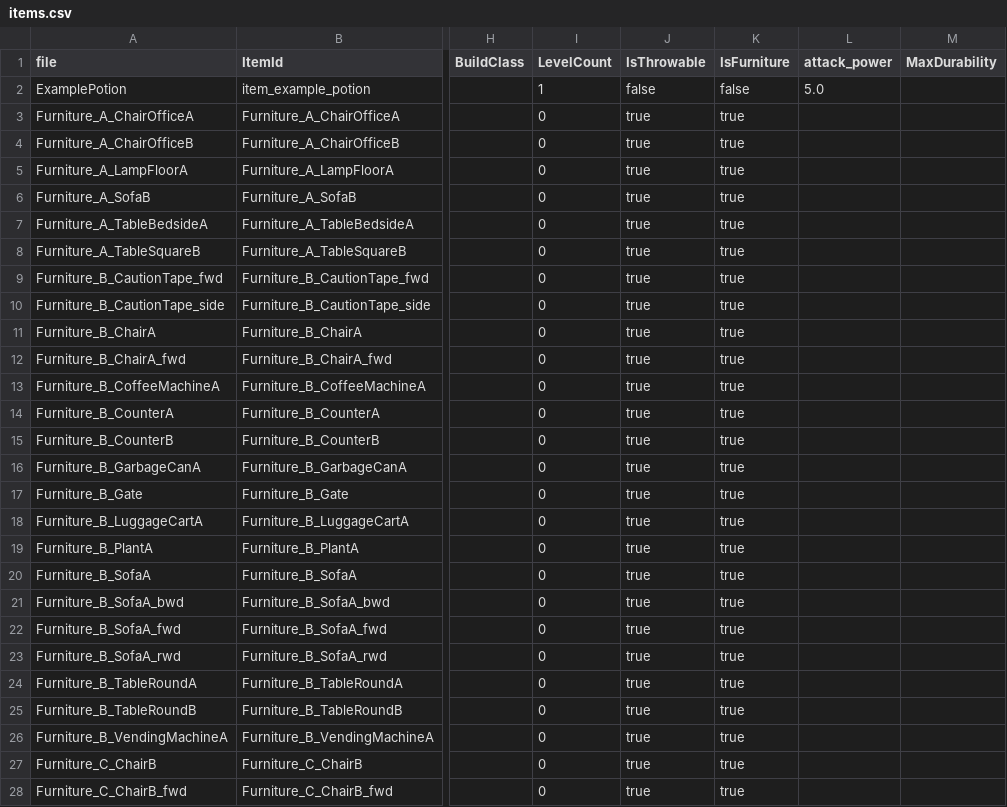
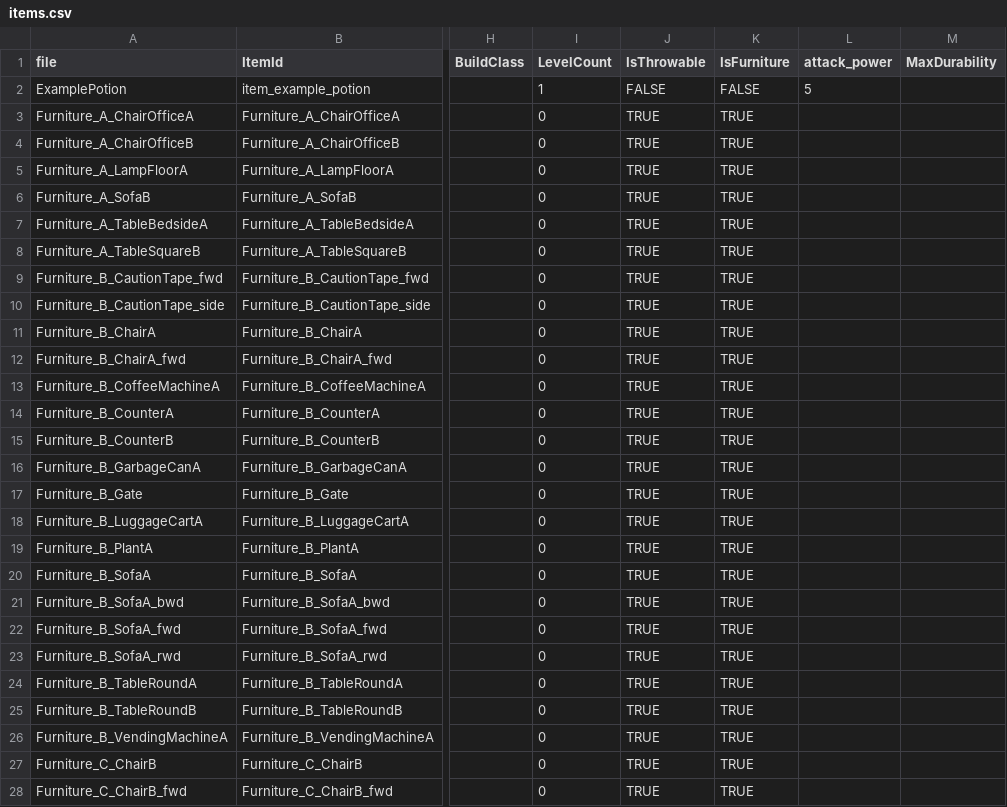
Before and after one commit to Project-N-E-K-O/K.U.R.O, a CSV file: data/items.csv, drawn as a sheet; only a part is shown, gaps mark what is left out; the diff covers the shown part only; the diff names each change by its address in the sheet, - before the commit and + after, or states it on an @@ line.

```diff
--- a/data/items.csv
+++ b/data/items.csv
-J2 (IsThrowable): false
+J2 (IsThrowable): FALSE
-K2 (IsFurniture): false
+K2 (IsFurniture): FALSE
-L2 (attack_power): 5.0
+L2 (attack_power): 5
-J3:J28 (IsThrowable): true
+J3:J28 (IsThrowable): TRUE
-K3:K28 (IsFurniture): true
+K3:K28 (IsFurniture): TRUE
```
Also changed, not shown: 75 edited cells elsewhere in this file, 42 other files.
